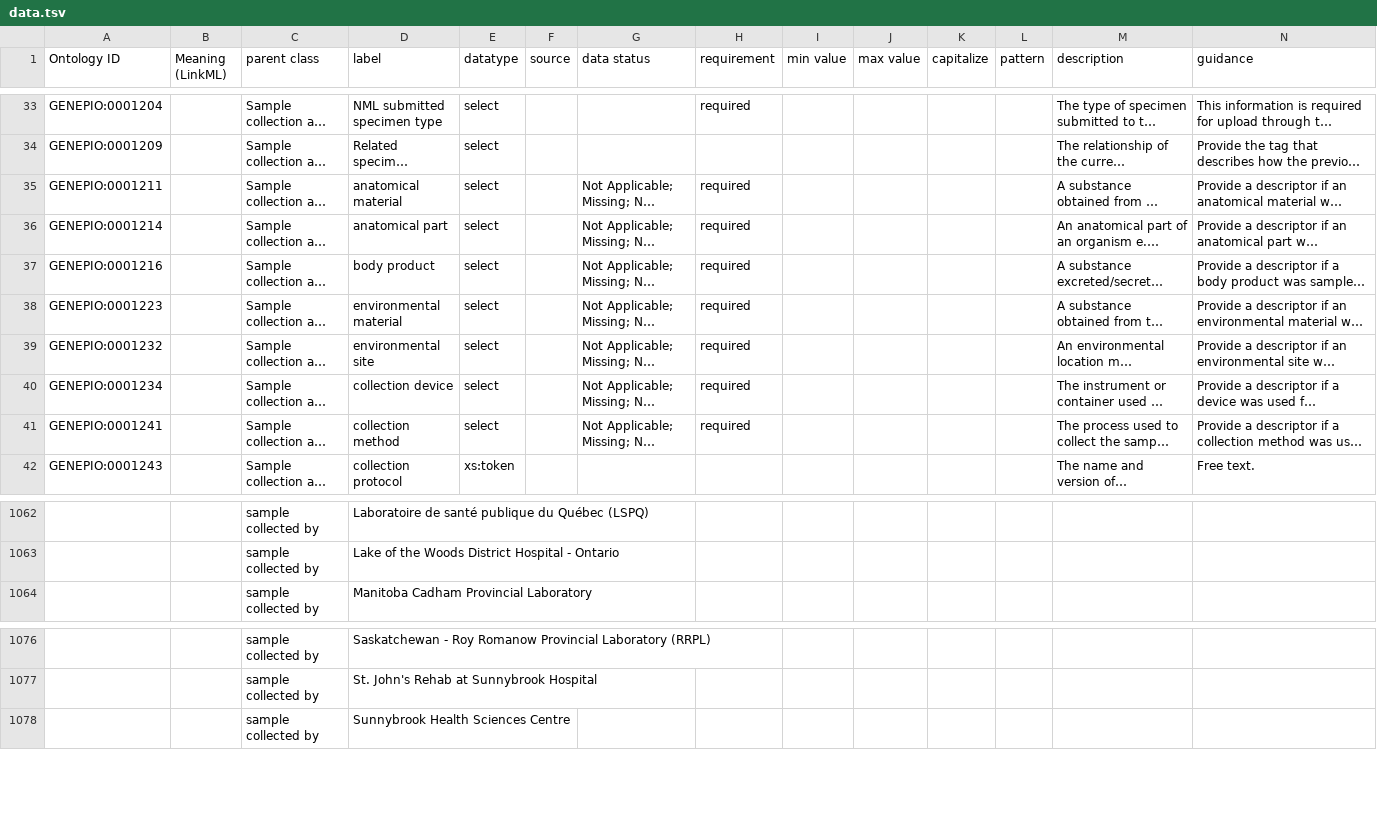
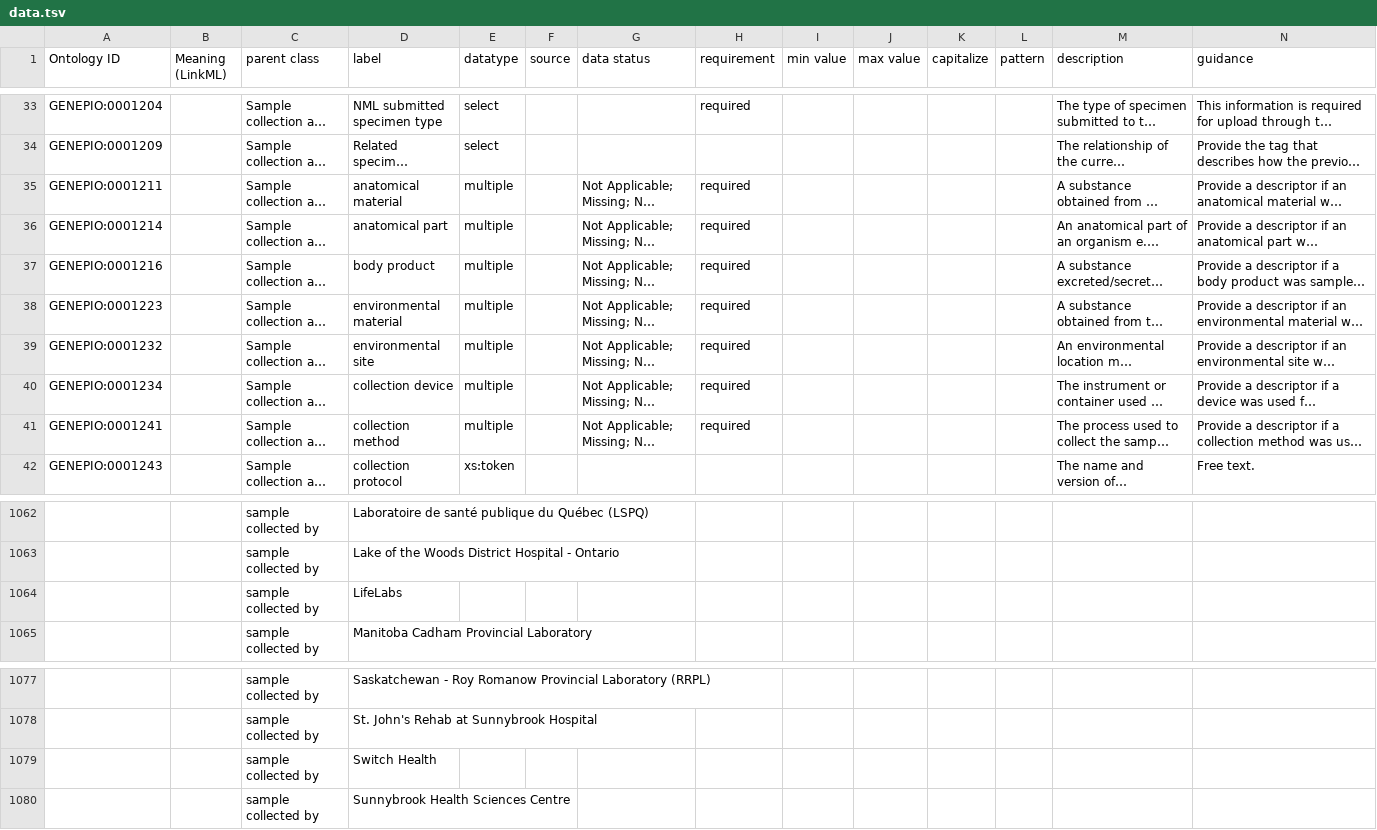
Before and after one commit to cidgoh/DataHarmonizer, a TSV file: template/canada_covid19/data.tsv, drawn as a sheet; only a part is shown, gaps mark what is left out; long unchanged cells end in …; rows hold the shown columns only; the diff names each change by its address in the sheet, - before the commit and + after, or states it on an @@ line.

Commit message:
multi-select on CanCoGen covid spec fields
Added to anatomical material, anatomical part, body product, environmental material, environmental site, collection device, collection method.

```diff
--- a/template/canada_covid19/data.tsv
+++ b/template/canada_covid19/data.tsv
-E35:E41 (datatype): select
+E35:E41 (datatype): multiple
+row 1064:  |  | sample collected by | LifeLabs
+row 1079:  |  | sample collected by | Switch Health
```
Also changed, not shown: 2 other files.
